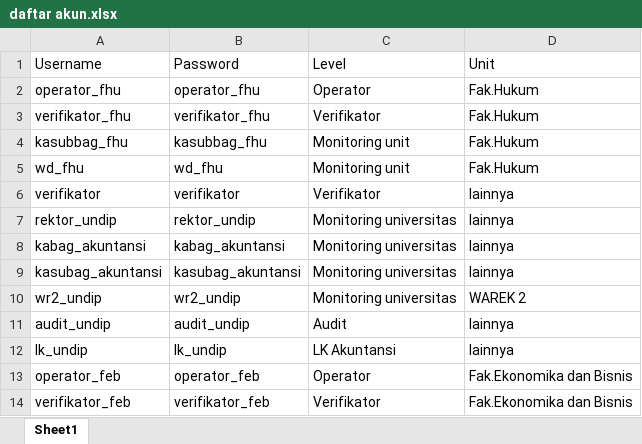
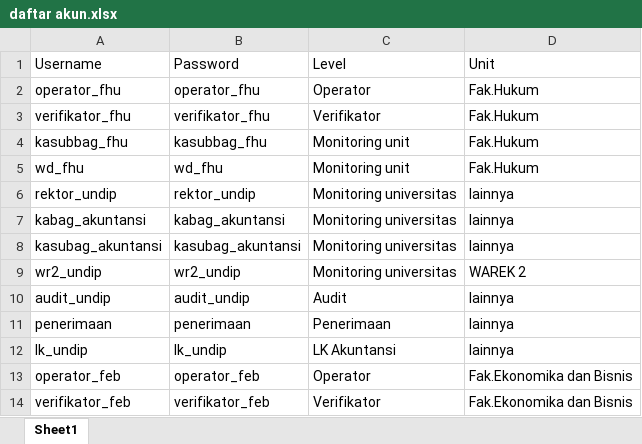
Before and after one commit to rusli-nasir/siak2018, an Excel workbook: data_pendukung/daftar akun.xlsx, sheet Sheet1, drawn as a sheet; only a part is shown; values as stored, in another font and other column widths than the file's, no borders; table styles not drawn; removed rows and columns are numbered as before the commit, all else as after; the diff names each change by its address in the sheet, - before the commit and + after, or states it on an @@ line.

Commit message:
user penerimaan

```diff
--- a/data_pendukung/daftar akun.xlsx (sheet Sheet1)
+++ b/data_pendukung/daftar akun.xlsx (sheet Sheet1)
-row 6: verifikator | verifikator | Verifikator | lainnya
+row 11: penerimaan | penerimaan | Penerimaan | lainnya
```
Also changed, not shown: 3 other files.
